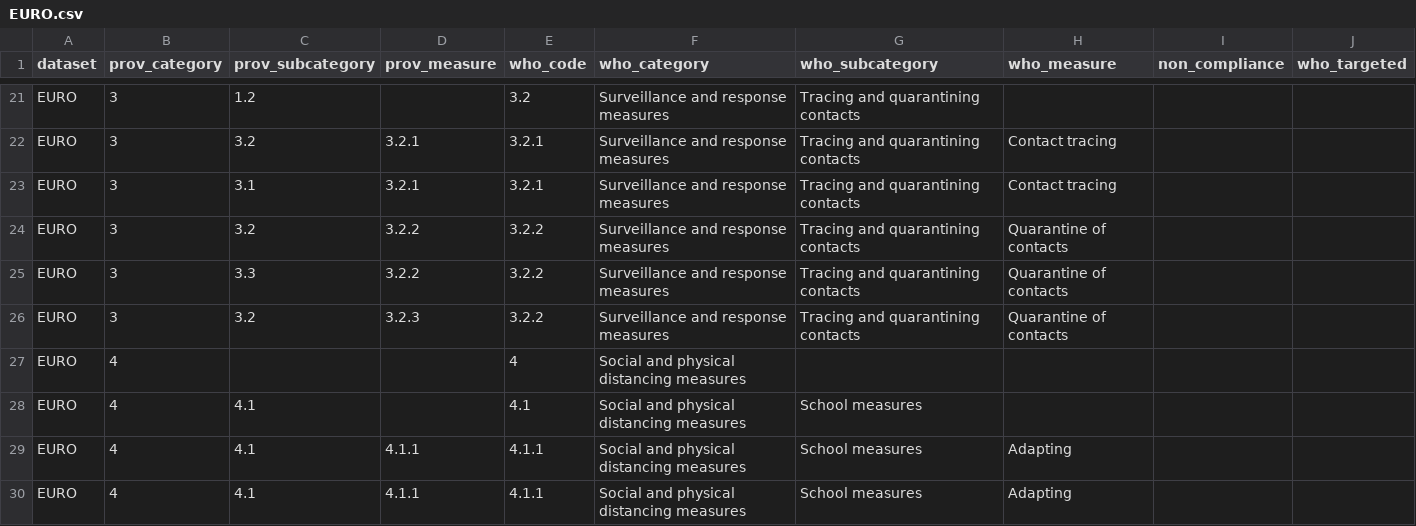
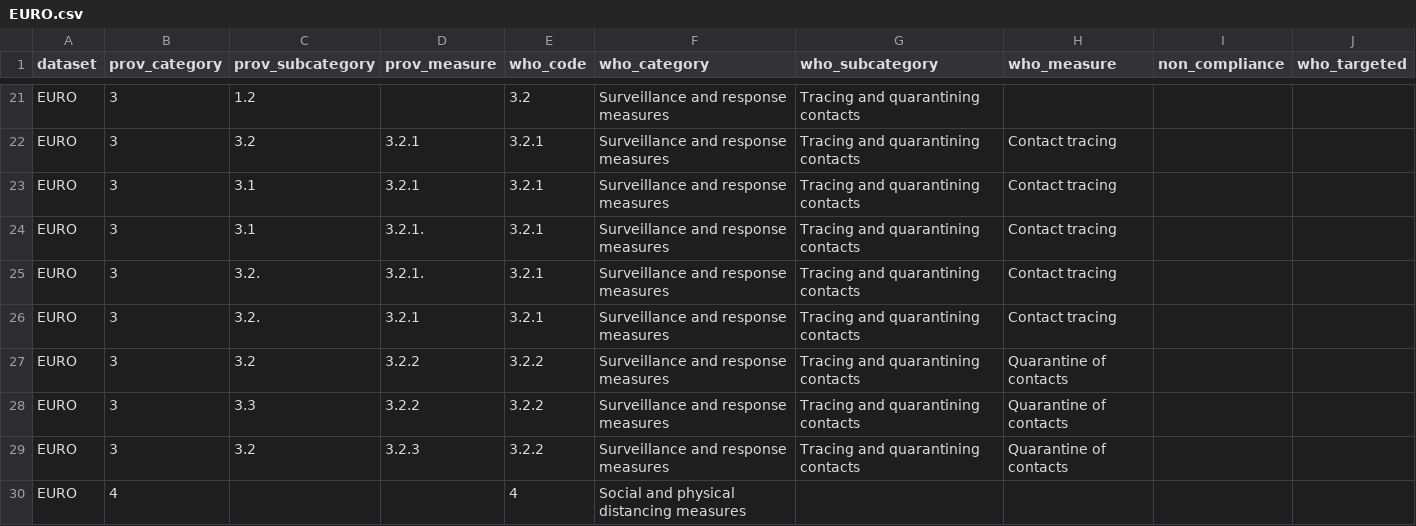
Before and after one commit to prakashsarnobat/WHO_PHSM_Cleaning_Prakash, a CSV file: config/who_coding/EURO.csv, drawn as a sheet; only a part is shown, gaps mark what is left out; the shorter side is filled out with more unchanged rows; the diff names each change by its address in the sheet, - before the commit and + after, or states it on an @@ line.

Commit message:
updates changes for EURO

```diff
--- a/config/who_coding/EURO.csv
+++ b/config/who_coding/EURO.csv
+row 24: EURO | 3 | 3.1 | 3.2.1. | 3.2.1 | Surveillance and response measures | Tracing and quarantining contacts | Contact tracing
+row 25: EURO | 3 | 3.2. | 3.2.1. | 3.2.1 | Surveillance and response measures | Tracing and quarantining contacts | Contact tracing
+row 26: EURO | 3 | 3.2. | 3.2.1 | 3.2.1 | Surveillance and response measures | Tracing and quarantining contacts | Contact tracing
```
Also changed, not shown: config/input_check/columns/EURO.csv, config/key_map/EURO.csv, 8 other files.
